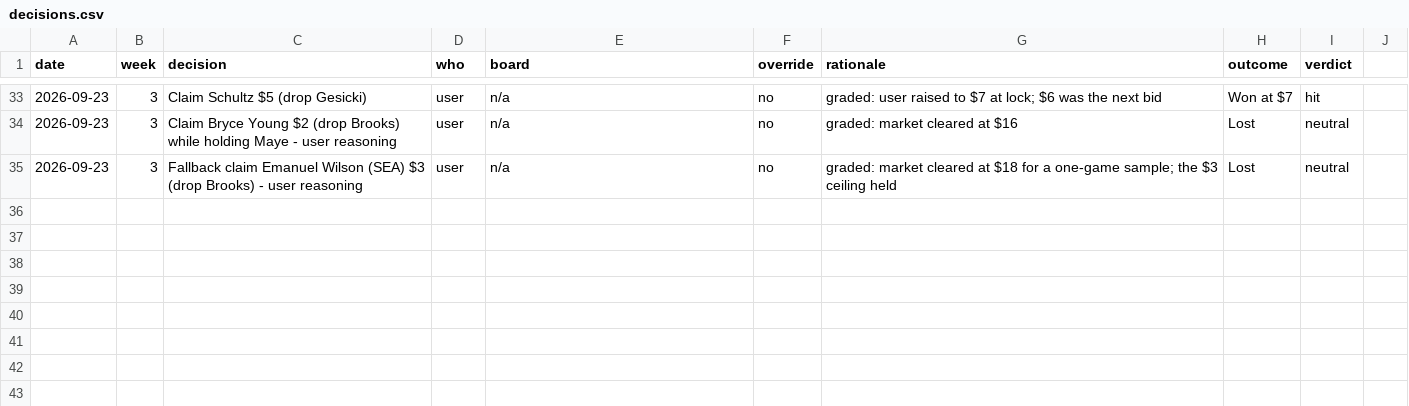
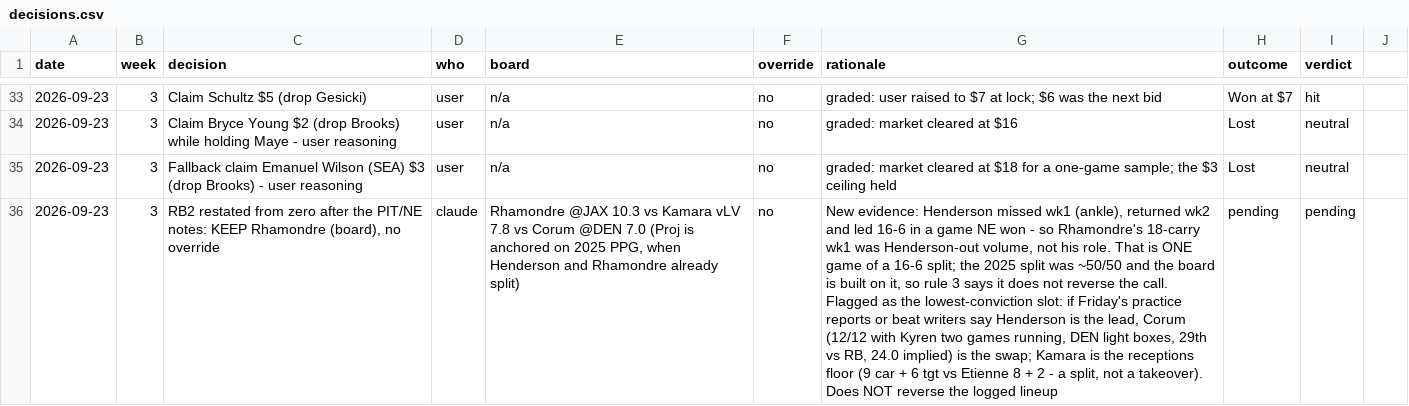
Before and after one commit to Joshua-Hsu/Fantasy-Football, a CSV file: decisions.csv, drawn as a sheet; only a part is shown, gaps mark what is left out; the diff names each change by its address in the sheet, - before the commit and + after, or states it on an @@ line.

```diff
--- a/decisions.csv
+++ b/decisions.csv
+row 36: 2026-09-23 | 3 | RB2 restated from zero after the PIT/NE notes: KEEP Rhamondre (board), no override | claude | Rhamondre @JAX 10.3 vs Kamara vLV 7.8 vs Corum @DEN 7.0 (Proj is anchored on 2025 PPG, when Henderson and Rhamondre already split) | no | New evidence: Henderson missed wk1 (ankle), returned wk2 and led 16-6 in a game NE won - so Rhamondre's 18-carry wk1 was Henderson-out volume, not his role. That is ONE game of a 16-6 split; the 2025 split was ~50/50 and the board is built on it, so rule 3 says it does not reverse the call. Flagged as the lowest-conviction slot: if Friday's practice reports or beat writers say Henderson is the lead, Corum (12/12 with Kyren two games running, DEN light boxes, 29th vs RB, 24.0 implied) is the swap; Kamara is the receptions floor (9 car + 6 tgt vs Etienne 8 + 2 - a split, not a takeover). Does NOT reverse the logged lineup | pending | pending
```
Also changed, not shown: 2 other files.
